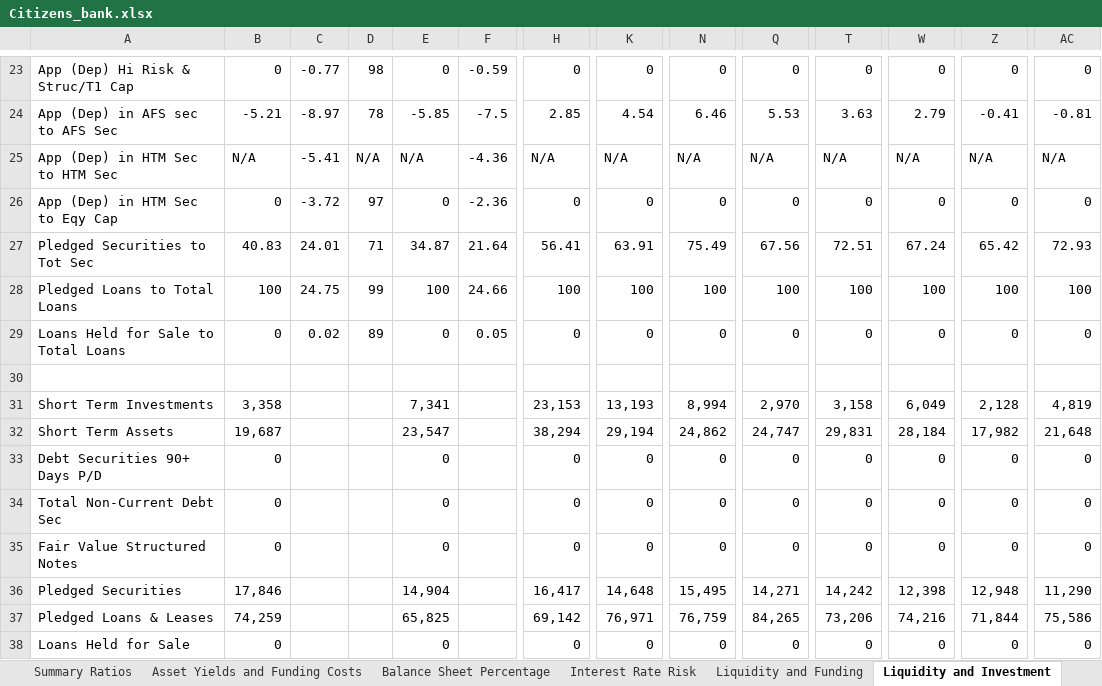
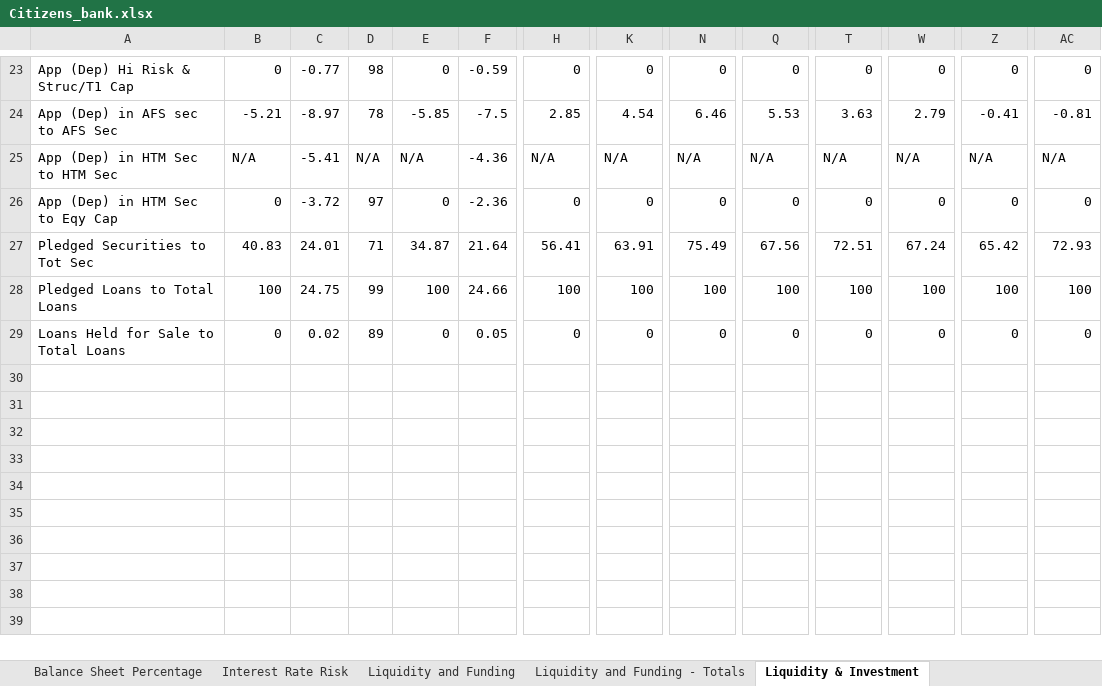
Before and after one commit to karan-mudaliar/SVB_Analysis, an Excel workbook: Data/Citizens_bank.xlsx, sheet Liquidity & Investment, drawn as a sheet; only a part is shown, gaps mark what is left out; values as stored, in another font and other column widths than the file's, no borders; rows hold the shown columns only; the diff names each change by its address in the sheet, - before the commit and + after, or states it on an @@ line.

Commit message:
New sheets

```diff
--- a/Data/Citizens_bank.xlsx (sheet Liquidity & Investment)
+++ b/Data/Citizens_bank.xlsx (sheet Liquidity & Investment)
-sheet tab: Liquidity and Investment
+sheet tab: Liquidity & Investment
+sheet tab: Liquidity and Funding - Totals
-row 30: (empty)
-row 31: Short Term Investments | 3,358 |  |  | 7,341 |  | 23,153 | 13,193 | 8,994 | 2,970 | 3,158 | 6,049 | 2,128 | 4,819
-row 32: Short Term Assets | 19,687 |  |  | 23,547 |  | 38,294 | 29,194 | 24,862 | 24,747 | 29,831 | 28,184 | 17,982 | 21,648
-row 33: Debt Securities 90+ Days P/D | 0 |  |  | 0 |  | 0 | 0 | 0 | 0 | 0 | 0 | 0 | 0
-row 34: Total Non-Current Debt Sec | 0 |  |  | 0 |  | 0 | 0 | 0 | 0 | 0 | 0 | 0 | 0
-row 35: Fair Value Structured Notes | 0 |  |  | 0 |  | 0 | 0 | 0 | 0 | 0 | 0 | 0 | 0
-row 36: Pledged Securities | 17,846 |  |  | 14,904 |  | 16,417 | 14,648 | 15,495 | 14,271 | 14,242 | 12,398 | 12,948 | 11,290
-row 37: Pledged Loans & Leases | 74,259 |  |  | 65,825 |  | 69,142 | 76,971 | 76,759 | 84,265 | 73,206 | 74,216 | 71,844 | 75,586
-row 38: Loans Held for Sale | 0 |  |  | 0 |  | 0 | 0 | 0 | 0 | 0 | 0 | 0 | 0
```
Also changed, not shown: sheet Liquidity and Funding, other sheet tabs, Data/First_Republic_bank.xlsx, Data/HSBC_bank.xlsx, 2 other files.
